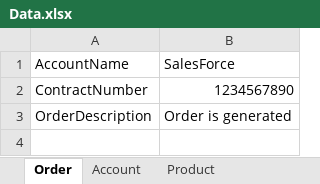
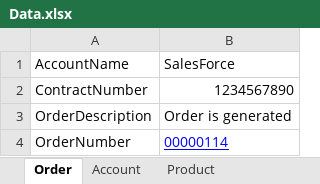
Before and after one commit to iDeliver1/SalesForce, an Excel workbook: SalesForce/src/com/SaleForce/data/Data.xlsx, sheet Order, drawn as a sheet; values as stored, in another font and other column widths than the file's, no borders; the diff names each change by its address in the sheet, - before the commit and + after, or states it on an @@ line.

```diff
--- a/SalesForce/src/com/SaleForce/data/Data.xlsx (sheet Order)
+++ b/SalesForce/src/com/SaleForce/data/Data.xlsx (sheet Order)
+row 4: OrderNumber | 00000114
```
Also changed, not shown: sheet Product, 12 other files.
